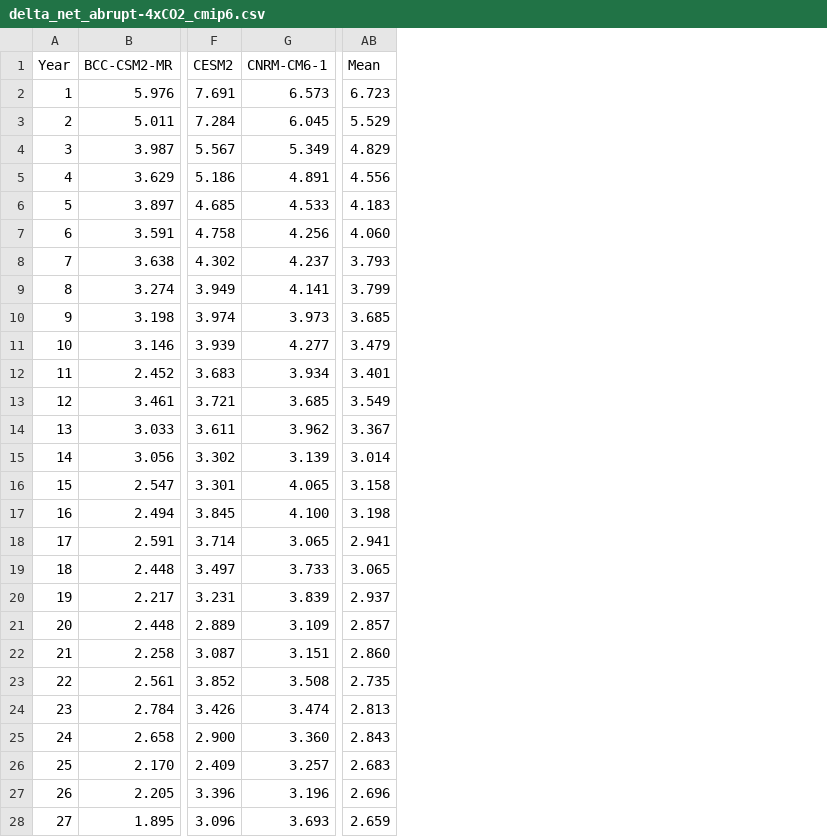
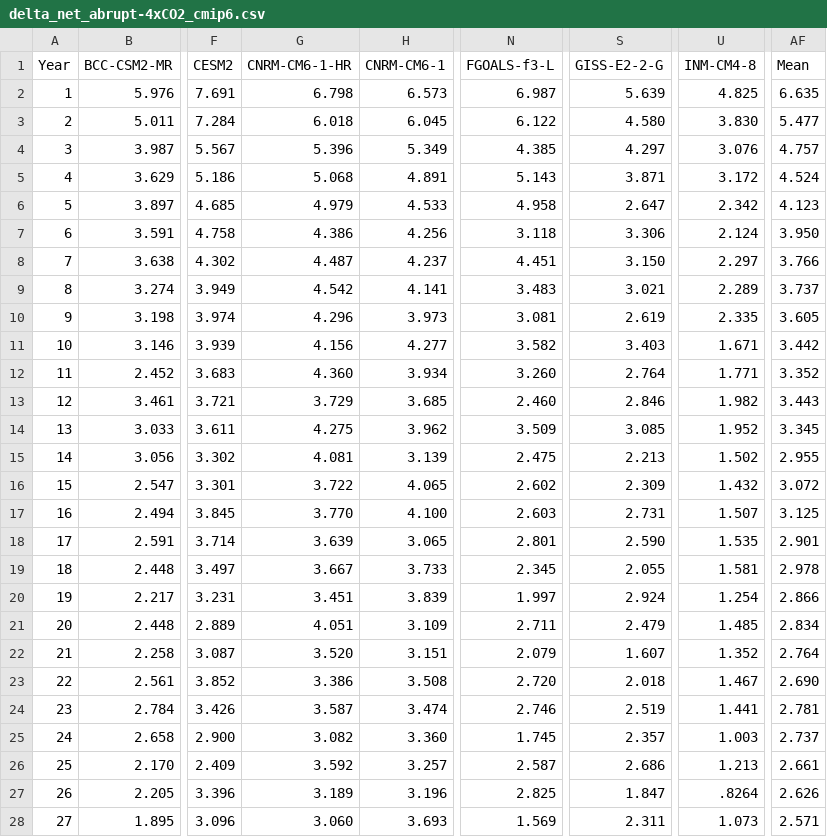
Before and after one commit to mark-ringer/cmip6, a CSV file: delta_net_abrupt-4xCO2_cmip6.csv, drawn as a sheet; only a part is shown, gaps mark what is left out; addresses are those after the commit; the diff covers the shown part only; the diff names each change by its address in the sheet, - before the commit and + after, or states it on an @@ line.

```diff
--- a/delta_net_abrupt-4xCO2_cmip6.csv
+++ b/delta_net_abrupt-4xCO2_cmip6.csv
+column G (CNRM-CM6-1-HR), rows 2-28: 6.798 | 6.018 | 5.396 | 5.068 | 4.979 | 4.386 | 4.487 | 4.542 | 4.296 | 4.156 | 4.360 | 3.729 | 4.275 | 4.081 | 3.722 | 3.770 | 3.639 | 3.667 | 3.451 | 4.051 | 3.520 | 3.386 | 3.587 | 3.082 | 3.592 | 3.189 | 3.060
+column N (FGOALS-f3-L), rows 2-28: 6.987 | 6.122 | 4.385 | 5.143 | 4.958 | 3.118 | 4.451 | 3.483 | 3.081 | 3.582 | 3.260 | 2.460 | 3.509 | 2.475 | 2.602 | 2.603 | 2.801 | 2.345 | 1.997 | 2.711 | 2.079 | 2.720 | 2.746 | 1.745 | 2.587 | 2.825 | 1.569
+column S (GISS-E2-2-G), rows 2-28: 5.639 | 4.580 | 4.297 | 3.871 | 2.647 | 3.306 | 3.150 | 3.021 | 2.619 | 3.403 | 2.764 | 2.846 | 3.085 | 2.213 | 2.309 | 2.731 | 2.590 | 2.055 | 2.924 | 2.479 | 1.607 | 2.018 | 2.519 | 2.357 | 2.686 | 1.847 | 2.311
+column U (INM-CM4-8), rows 2-28: 4.825 | 3.830 | 3.076 | 3.172 | 2.342 | 2.124 | 2.297 | 2.289 | 2.335 | 1.671 | 1.771 | 1.982 | 1.952 | 1.502 | 1.432 | 1.507 | 1.535 | 1.581 | 1.254 | 1.485 | 1.352 | 1.467 | 1.441 | 1.003 | 1.213 | .8264 | 1.073
-AF2 (Mean): 6.723
+AF2 (Mean): 6.635
-AF3 (Mean): 5.529
+AF3 (Mean): 5.477
-AF4 (Mean): 4.829
+AF4 (Mean): 4.757
-AF5 (Mean): 4.556
+AF5 (Mean): 4.524
-AF6 (Mean): 4.183
+AF6 (Mean): 4.123
-AF7 (Mean): 4.060
+AF7 (Mean): 3.950
-AF8 (Mean): 3.793
+AF8 (Mean): 3.766
-AF9 (Mean): 3.799
+AF9 (Mean): 3.737
-AF10 (Mean): 3.685
+AF10 (Mean): 3.605
-AF11 (Mean): 3.479
+AF11 (Mean): 3.442
-AF12 (Mean): 3.401
+AF12 (Mean): 3.352
-AF13 (Mean): 3.549
+AF13 (Mean): 3.443
-AF14 (Mean): 3.367
+AF14 (Mean): 3.345
-AF15 (Mean): 3.014
+AF15 (Mean): 2.955
-AF16 (Mean): 3.158
+AF16 (Mean): 3.072
-AF17 (Mean): 3.198
+AF17 (Mean): 3.125
-AF18 (Mean): 2.941
+AF18 (Mean): 2.901
-AF19 (Mean): 3.065
+AF19 (Mean): 2.978
-AF20 (Mean): 2.937
+AF20 (Mean): 2.866
-AF21 (Mean): 2.857
+AF21 (Mean): 2.834
-AF22 (Mean): 2.860
+AF22 (Mean): 2.764
-AF23 (Mean): 2.735
+AF23 (Mean): 2.690
-AF24 (Mean): 2.813
+AF24 (Mean): 2.781
-AF25 (Mean): 2.843
+AF25 (Mean): 2.737
-AF26 (Mean): 2.683
+AF26 (Mean): 2.661
-AF27 (Mean): 2.696
+AF27 (Mean): 2.626
-AF28 (Mean): 2.659
+AF28 (Mean): 2.571
```
Also changed, not shown: 122 edited cells elsewhere in this file, delta_rlut_abrupt-4xCO2_cmip6.csv, delta_rsut_abrupt-4xCO2_cmip6.csv, 5 other files.
